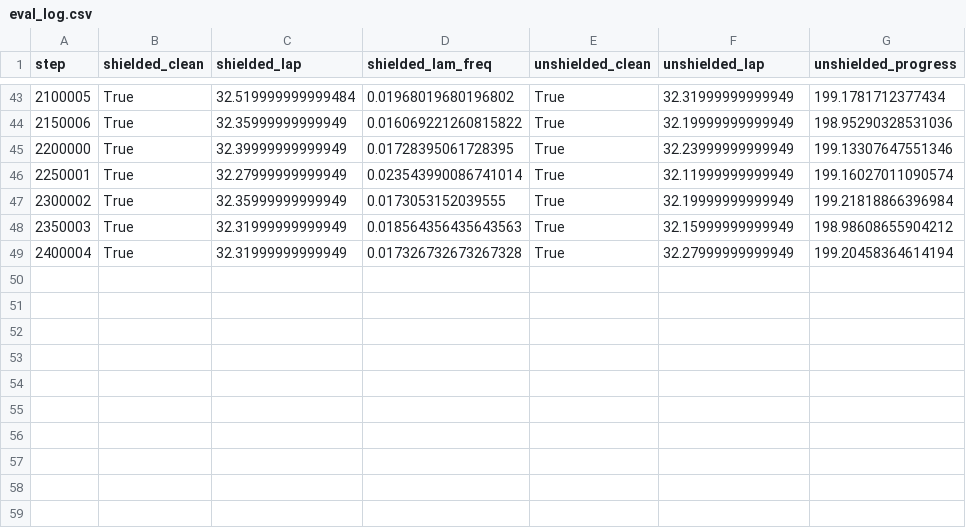
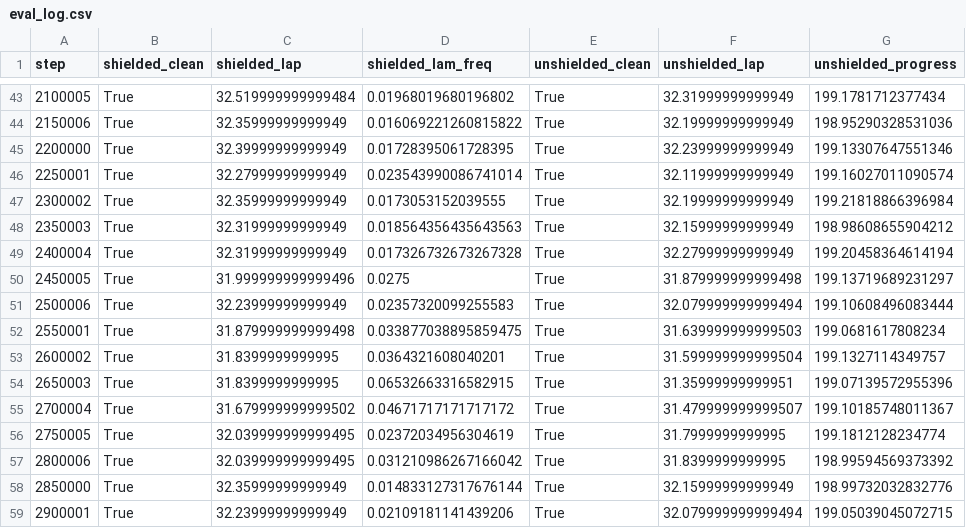
Before and after one commit to christinec04/Autonomous_Racing_DL, a CSV file: runs/ppo_residual_shield_s2/eval_log.csv, drawn as a sheet; only a part is shown, gaps mark what is left out; the diff names each change by its address in the sheet, - before the commit and + after, or states it on an @@ line.

```diff
--- a/runs/ppo_residual_shield_s2/eval_log.csv
+++ b/runs/ppo_residual_shield_s2/eval_log.csv
+row 50: 2450005 | True | 31.999999999999496 | 0.0275 | True | 31.879999999999498 | 199.13719689231297
+row 51: 2500006 | True | 32.23999999999949 | 0.02357320099255583 | True | 32.079999999999494 | 199.10608496083444
+row 52: 2550001 | True | 31.879999999999498 | 0.033877038895859475 | True | 31.639999999999503 | 199.0681617808234
+row 53: 2600002 | True | 31.8399999999995 | 0.0364321608040201 | True | 31.599999999999504 | 199.1327114349757
+row 54: 2650003 | True | 31.8399999999995 | 0.06532663316582915 | True | 31.35999999999951 | 199.07139572955396
+row 55: 2700004 | True | 31.679999999999502 | 0.04671717171717172 | True | 31.479999999999507 | 199.10185748011367
+row 56: 2750005 | True | 32.039999999999495 | 0.02372034956304619 | True | 31.7999999999995 | 199.1812128234774
+row 57: 2800006 | True | 32.039999999999495 | 0.031210986267166042 | True | 31.8399999999995 | 198.99594569373392
+row 58: 2850000 | True | 32.35999999999949 | 0.014833127317676144 | True | 32.15999999999949 | 198.99732032832776
+row 59: 2900001 | True | 32.23999999999949 | 0.02109181141439206 | True | 32.079999999999494 | 199.05039045072715
```
Also changed, not shown: runs/ppo_residual_shield_s2/train_log.csv, runs/ppo_shield_v2esc_slip_s2/eval_log.csv, 9 other files.
